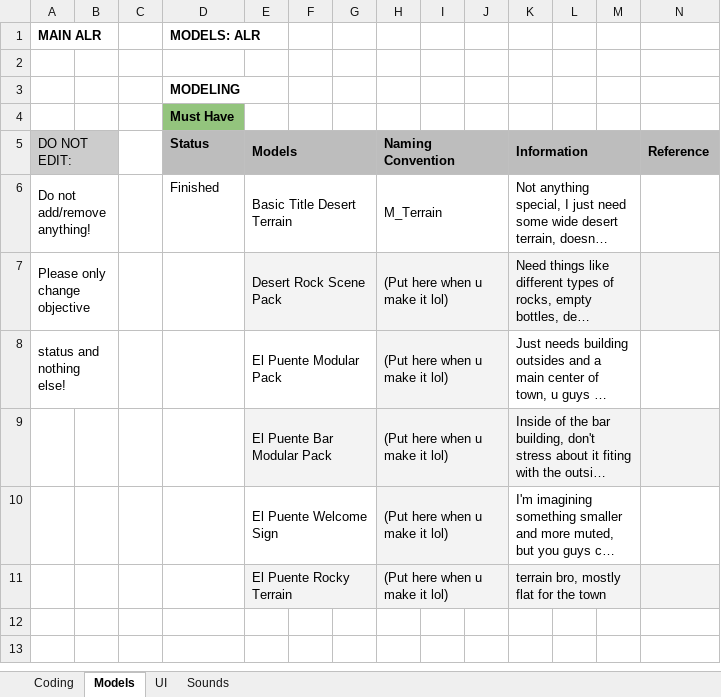
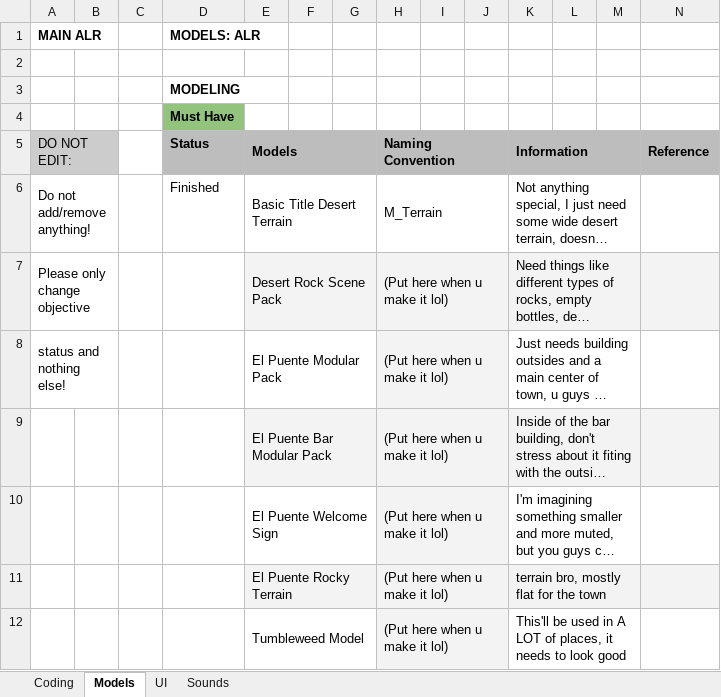
Before and after one commit to caitheai/Cost-of-Betrayal, an Excel workbook: To-Do/MainALR.xlsx, sheet Models, drawn as a sheet; only a part is shown; long unchanged cells end in …; values as stored, in another font and other column widths than the file's, no borders; table styles not drawn; rows hold the shown columns only; the diff names each change by its address in the sheet, - before the commit and + after, or states it on an @@ line.

Commit message:
Stuff we did together when brainstorming lol

```diff
--- a/To-Do/MainALR.xlsx (sheet Models)
+++ b/To-Do/MainALR.xlsx (sheet Models)
+row 12:  |  |  |  | Tumbleweed Model |  |  | (Put here when u make it lol) |  |  | This'll be used in A LOT of places, it needs to look good
```
Also changed, not shown: sheet UI, sheet Coding, 27 other files.
